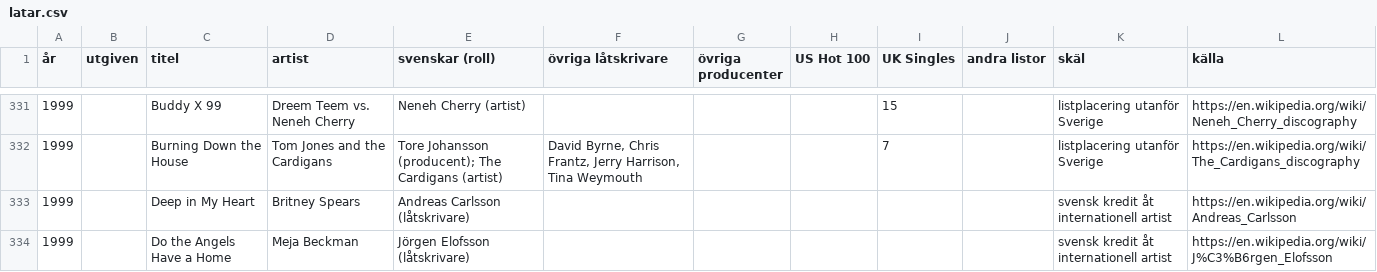
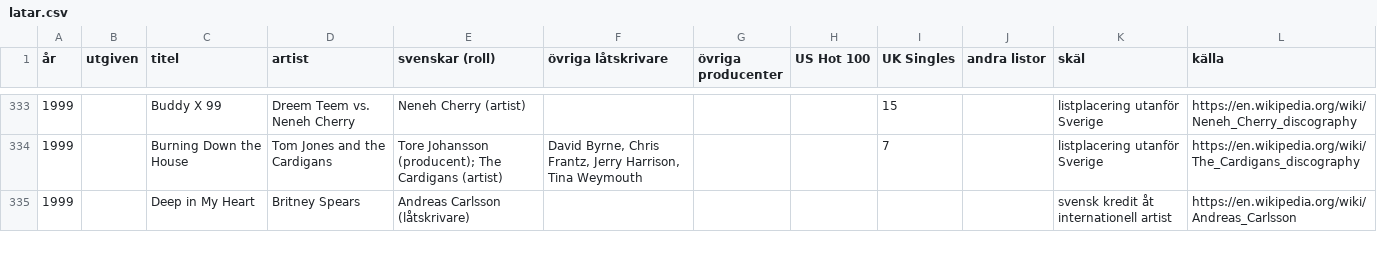
Before and after one commit to hegunu/swehit, a CSV file: data/latar.csv, drawn as a sheet; only a part is shown, gaps mark what is left out; removed rows and columns are numbered as before the commit, all else as after; the diff covers the shown part only; the diff names each change by its address in the sheet, - before the commit and + after, or states it on an @@ line.

```diff
--- a/data/latar.csv
+++ b/data/latar.csv
-row 334: 1999 |  | Do the Angels Have a Home | Meja Beckman | Jörgen Elofsson (låtskrivare) |  |  |  |  |  | svensk kredit åt internationell artist | https://en.wikipedia.org/wiki/J%C3%B6rgen_Elofsson
```
Also changed, not shown: 3 added rows and 1 removed row elsewhere in this file, data/personer.csv, dropped.tsv, 7 other files.
